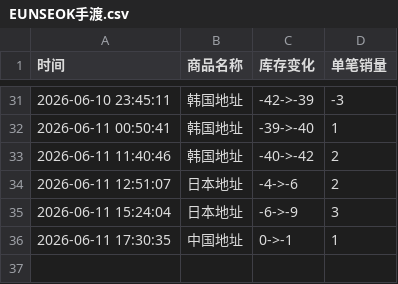
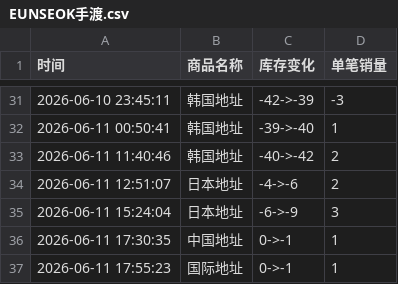
Before and after one commit to Juineii/riize_k40619, a CSV file: EUNSEOK手渡.csv, drawn as a sheet; only a part is shown, gaps mark what is left out.

Commit message:
自动更新数据 2026-06-11 17:55:31

```diff
--- a/EUNSEOK手渡.csv
+++ b/EUNSEOK手渡.csv
@@ -36 +36,2 @@
 2026-06-11 17:30:35,中国地址,0->-1,1
+2026-06-11 17:55:23,国际地址,0->-1,1
```
